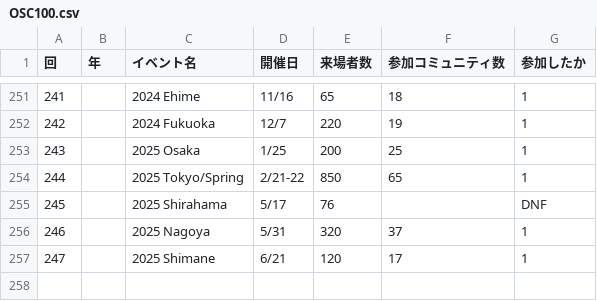
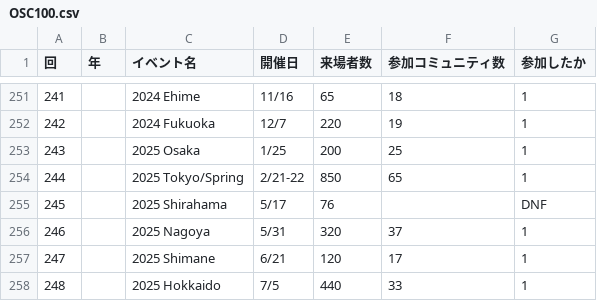
Before and after one commit to ebijun/NetBSD, a CSV file: Guide/OSC/OSC100.csv, drawn as a sheet; only a part is shown, gaps mark what is left out.

Commit message:
add 2025 Hokkaido

```diff
--- a/Guide/OSC/OSC100.csv
+++ b/Guide/OSC/OSC100.csv
@@ -257 +257,2 @@
 247,,2025 Shimane,6/21,120,17,1
+248,,2025 Hokkaido,7/5,440,33,1
```
